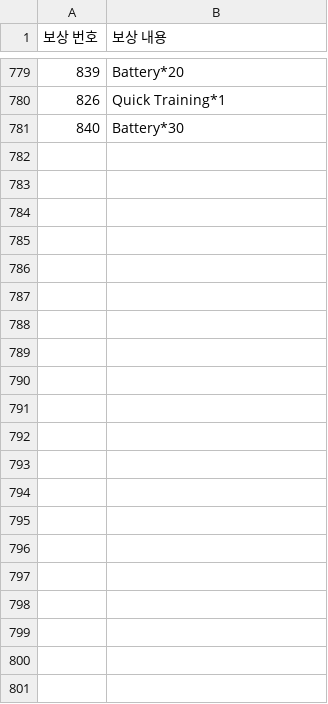
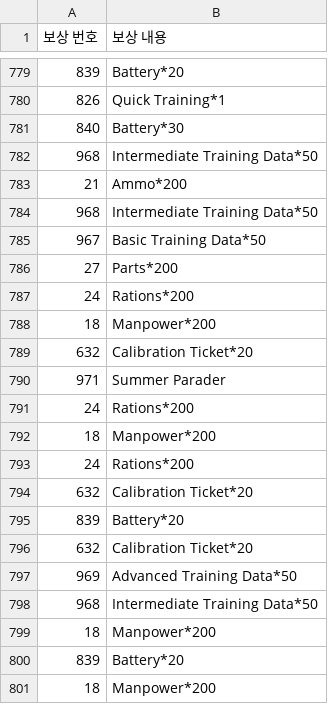
Before and after one commit to m1s3ri/90wish, a CSV file: miseri_34865_supplybox.csv, drawn as a sheet; only a part is shown, gaps mark what is left out.

```diff
--- a/miseri_34865_supplybox.csv
+++ b/miseri_34865_supplybox.csv
@@ -781 +781,21 @@
 840,Battery*30
+968,Intermediate Training Data*50
+21,Ammo*200
+968,Intermediate Training Data*50
+967,Basic Training Data*50
+27,Parts*200
+24,Rations*200
+18,Manpower*200
+632,Calibration Ticket*20
+971,Summer Parader
+24,Rations*200
+18,Manpower*200
+24,Rations*200
+632,Calibration Ticket*20
+839,Battery*20
+632,Calibration Ticket*20
+969,Advanced Training Data*50
+968,Intermediate Training Data*50
+18,Manpower*200
+839,Battery*20
+18,Manpower*200
```
Also changed, not shown: miseri_34865_doll_info.csv, miseri_34865_equip_info.csv, 5 other files.
